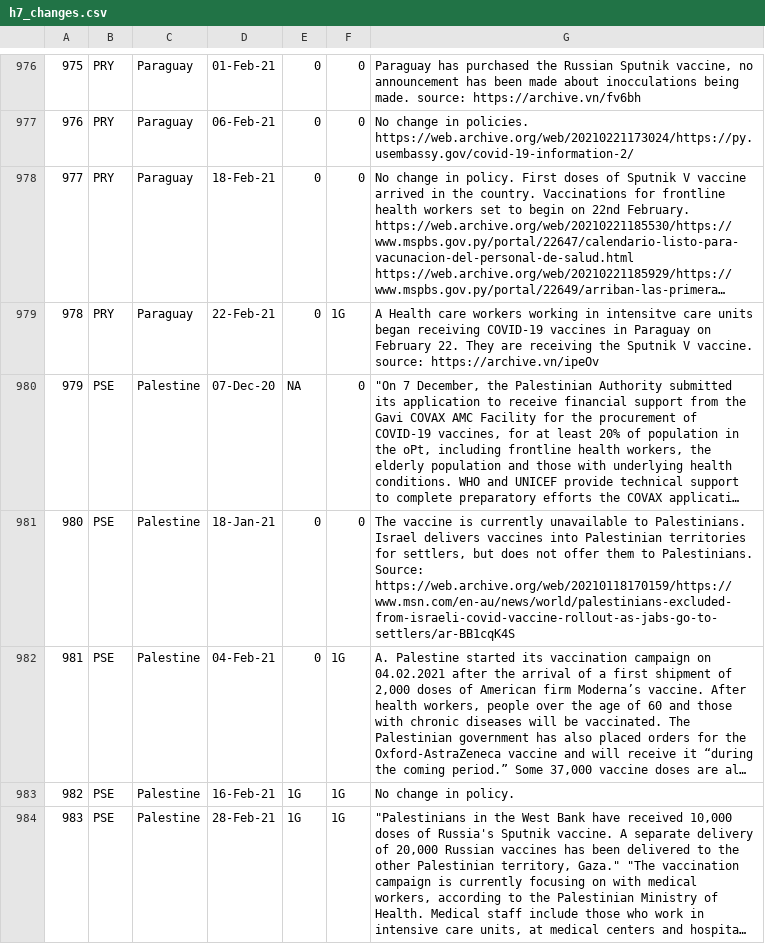
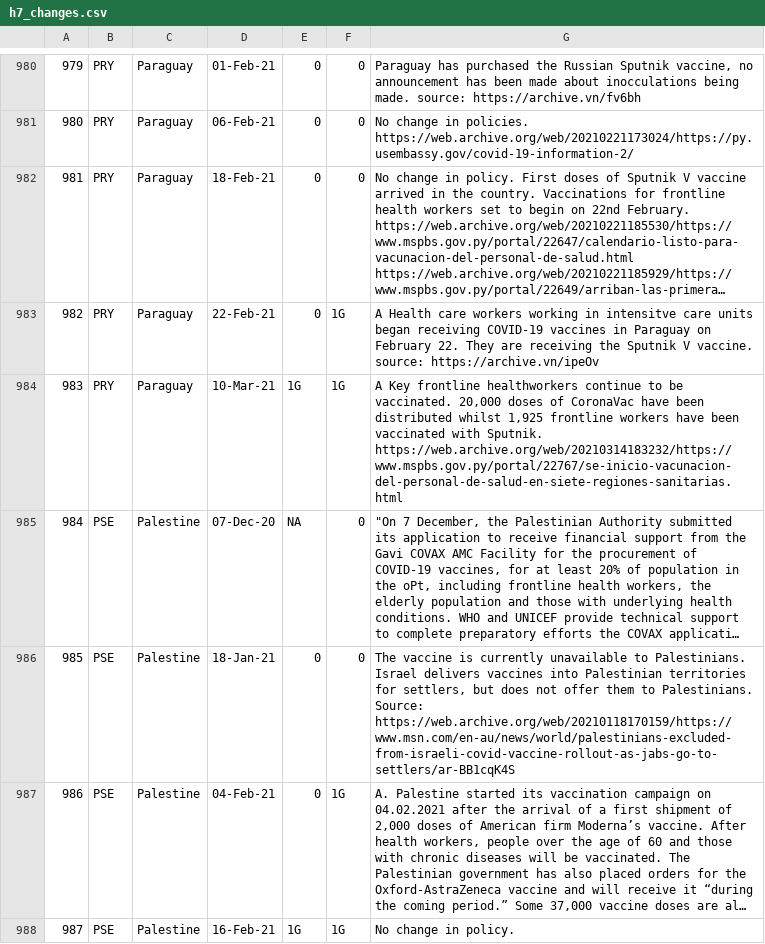
Before and after one commit to saptahash/BSGtracker_analysis, a CSV file: data/h7_changes.csv, drawn as a sheet; only a part is shown, gaps mark what is left out; the shorter side is filled out with more unchanged rows; long unchanged cells end in …; the diff covers the shown part only; the diff names each change by its address in the sheet, - before the commit and + after, or states it on an @@ line.

```diff
--- a/data/h7_changes.csv
+++ b/data/h7_changes.csv
@@ column A renumbered from row 398 down @@
+row 984: 983 | PRY | Paraguay | 10-Mar-21 | 1G | 1G | A Key frontline healthworkers continue to be vaccinated. 20,000 doses of CoronaVac have been distributed whilst 1,925 frontline workers have been vaccinated with Sputnik. https://web.archive.org/web/20210314183232/https://www.mspbs.gov.py/portal/22767/se-inicio-vacunacion-del-personal-de-salud-en-siete-regiones-sanitarias.html
```
Also changed, not shown: 7 added rows, 2 removed rows and 2 edited cells elsewhere in this file.
